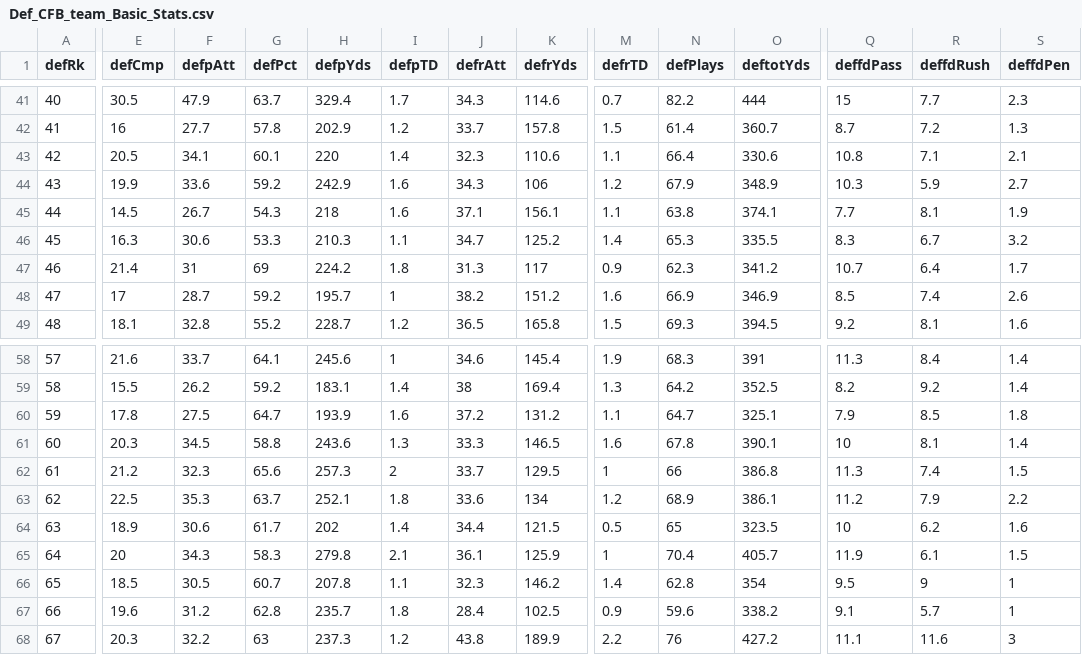
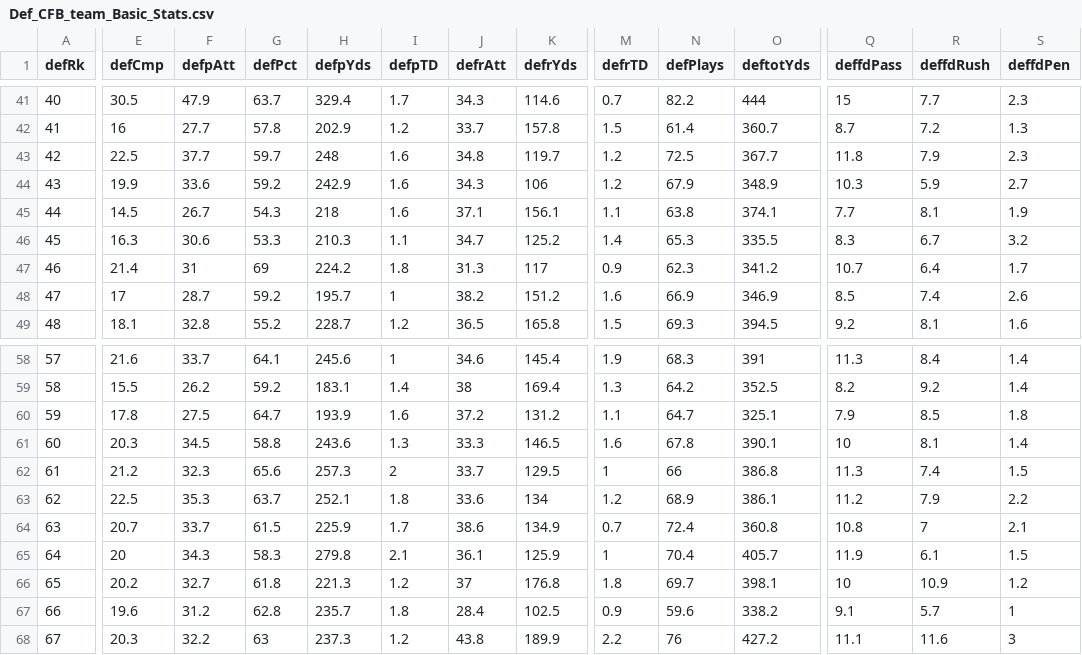
Before and after one commit to smazurski/CollegeFootballPointPrediction, a CSV file: 2021 CFB Model/Def_CFB_team_Basic_Stats.csv, drawn as a sheet; only a part is shown, gaps mark what is left out; the diff covers the shown part only; the diff names each change by its address in the sheet, - before the commit and + after, or states it on an @@ line.

```diff
--- a/2021 CFB Model/Def_CFB_team_Basic_Stats.csv
+++ b/2021 CFB Model/Def_CFB_team_Basic_Stats.csv
-E43 (defCmp): 20.5
+E43 (defCmp): 22.5
-F43 (defpAtt): 34.1
+F43 (defpAtt): 37.7
-G43 (defPct): 60.1
+G43 (defPct): 59.7
-H43 (defpYds): 220
+H43 (defpYds): 248
-I43 (defpTD): 1.4
+I43 (defpTD): 1.6
-J43 (defrAtt): 32.3
+J43 (defrAtt): 34.8
-K43 (defrYds): 110.6
+K43 (defrYds): 119.7
-M43 (defrTD): 1.1
+M43 (defrTD): 1.2
-N43 (defPlays): 66.4
+N43 (defPlays): 72.5
-O43 (deftotYds): 330.6
+O43 (deftotYds): 367.7
-Q43 (deffdPass): 10.8
+Q43 (deffdPass): 11.8
-R43 (deffdRush): 7.1
+R43 (deffdRush): 7.9
-S43 (deffdPen): 2.1
+S43 (deffdPen): 2.3
-E64 (defCmp): 18.9
+E64 (defCmp): 20.7
-F64 (defpAtt): 30.6
+F64 (defpAtt): 33.7
-G64 (defPct): 61.7
+G64 (defPct): 61.5
-H64 (defpYds): 202
+H64 (defpYds): 225.9
-I64 (defpTD): 1.4
+I64 (defpTD): 1.7
-J64 (defrAtt): 34.4
+J64 (defrAtt): 38.6
-K64 (defrYds): 121.5
+K64 (defrYds): 134.9
-M64 (defrTD): 0.5
+M64 (defrTD): 0.7
-N64 (defPlays): 65
+N64 (defPlays): 72.4
-O64 (deftotYds): 323.5
+O64 (deftotYds): 360.8
-Q64 (deffdPass): 10
+Q64 (deffdPass): 10.8
-R64 (deffdRush): 6.2
+R64 (deffdRush): 7
-S64 (deffdPen): 1.6
+S64 (deffdPen): 2.1
-E66 (defCmp): 18.5
+E66 (defCmp): 20.2
-F66 (defpAtt): 30.5
+F66 (defpAtt): 32.7
-G66 (defPct): 60.7
+G66 (defPct): 61.8
-H66 (defpYds): 207.8
+H66 (defpYds): 221.3
-I66 (defpTD): 1.1
+I66 (defpTD): 1.2
-J66 (defrAtt): 32.3
+J66 (defrAtt): 37
-K66 (defrYds): 146.2
+K66 (defrYds): 176.8
-M66 (defrTD): 1.4
+M66 (defrTD): 1.8
-N66 (defPlays): 62.8
+N66 (defPlays): 69.7
-O66 (deftotYds): 354
+O66 (deftotYds): 398.1
-Q66 (deffdPass): 9.5
+Q66 (deffdPass): 10
-R66 (deffdRush): 9
+R66 (deffdRush): 10.9
-S66 (deffdPen): 1
+S66 (deffdPen): 1.2
```
Also changed, not shown: 128 edited cells elsewhere in this file, 2021 CFB Model/2021_ESPN_FPI.csv, 2021 CFB Model/2021_football_outsiders_DEF_FEI.csv, 2 other files.
